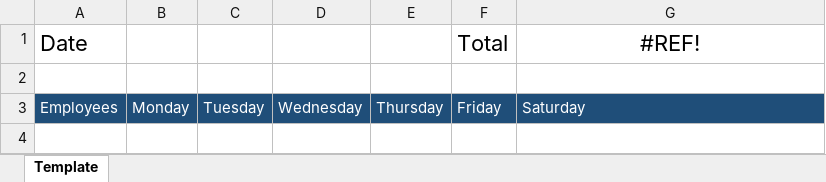
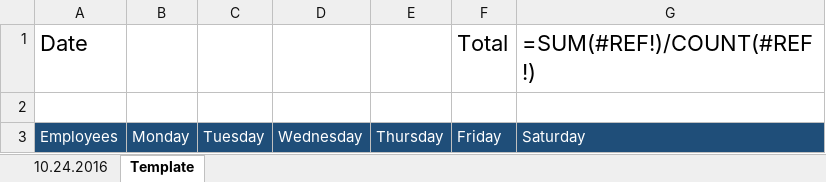
Before and after one commit to jneimy/TimeReport, an Excel workbook: Timesheet_Report.xlsx, sheet Template, drawn as a sheet; values as stored, in another font and other column widths than the file's, no borders; formulas without a stored value are shown as written; the diff names each change by its address in the sheet, - before the commit and + after, or states it on an @@ line.

```diff
--- a/Timesheet_Report.xlsx (sheet Template)
+++ b/Timesheet_Report.xlsx (sheet Template)
+sheet tab: 10.24.2016
-G1: #REF!
+G1: =SUM(#REF!)/COUNT(#REF!)
-G1 alignment: center
+G1 alignment: left
```
Also changed, not shown: 1 other file.
